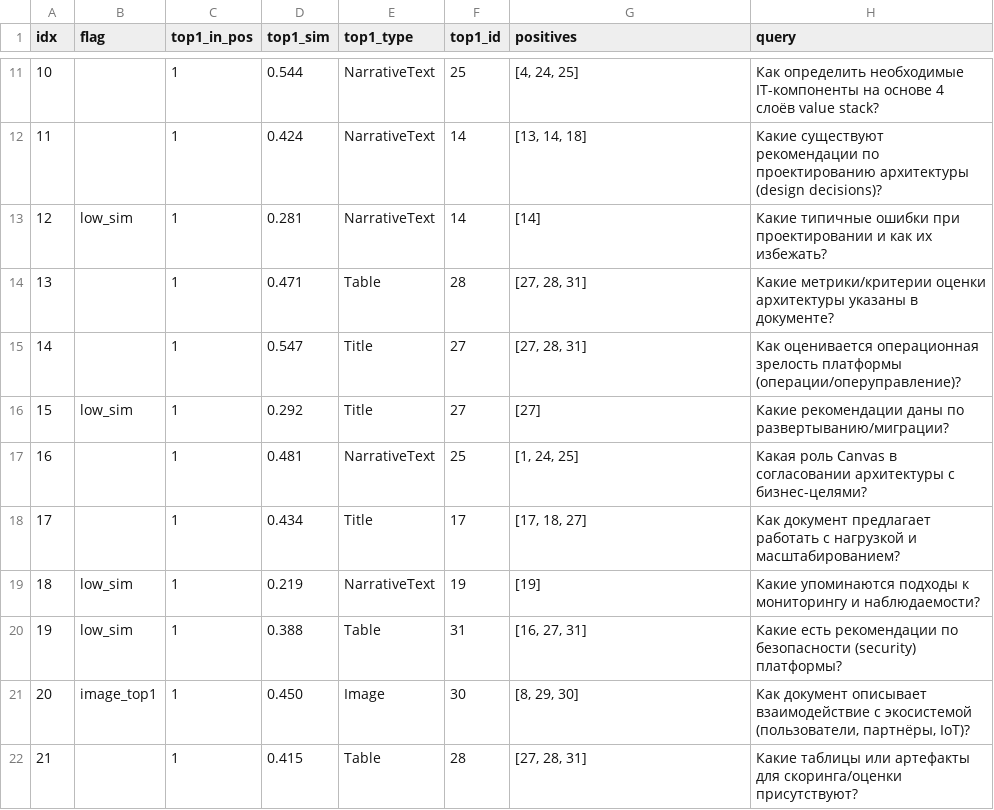
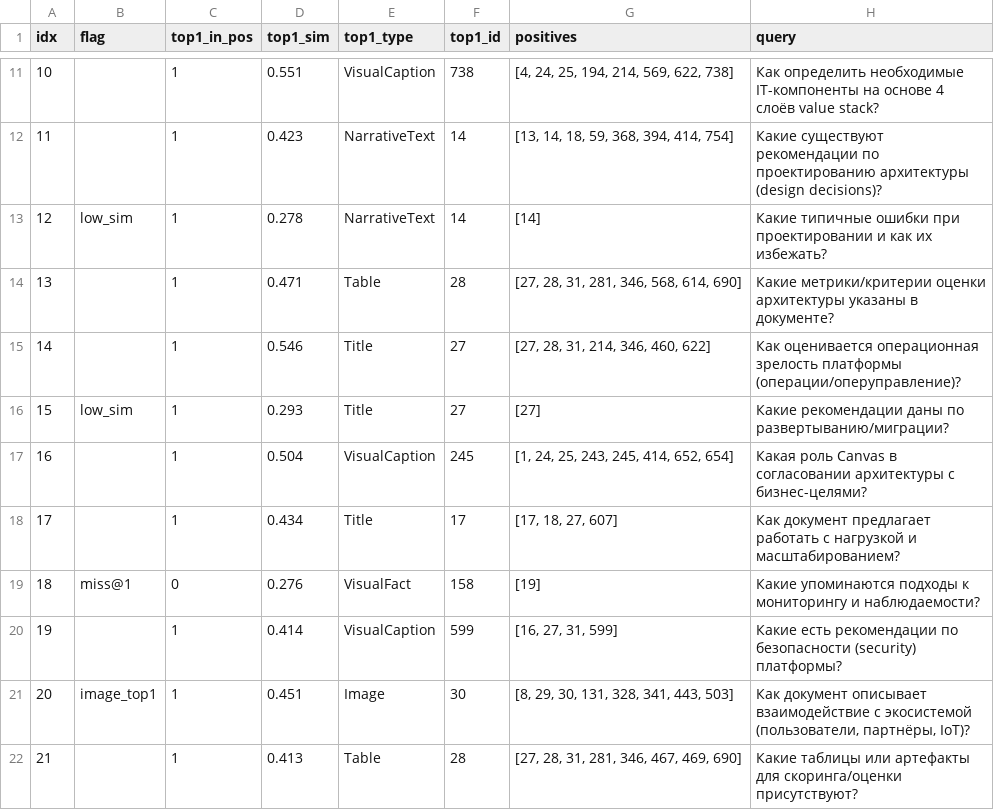
Before and after one commit to aptyp78/Ai_PIK_Platform, a CSV file: eval/review.csv, drawn as a sheet; only a part is shown, gaps mark what is left out; the diff covers the shown part only.

Commit message:
feat: complete CV segmentation + facts fallback, add visual review, ingest previews; add region tools (cv_segment_images, fill_region_facts); improve ingestion and analysis; docs updated

```diff
--- a/eval/review.csv
+++ b/eval/review.csv
@@ -11,12 +11,12 @@ idx	flag	top1_in_pos	top1_sim	top1_type	top1_id	positives	query
-10		1	0.544	NarrativeText	25	[4, 24, 25]	Как определить необходимые IT-компоненты на основе 4 слоёв value stack?
-11		1	0.424	NarrativeText	14	[13, 14, 18]	Какие существуют рекомендации по проектированию архитектуры (design decisions)?
-12	low_sim	1	0.281	NarrativeText	14	[14]	Какие типичные ошибки при проектировании и как их избежать?
-13		1	0.471	Table	28	[27, 28, 31]	Какие метрики/критерии оценки архитектуры указаны в документе?
-14		1	0.547	Title	27	[27, 28, 31]	Как оценивается операционная зрелость платформы (операции/оперуправление)?
-15	low_sim	1	0.292	Title	27	[27]	Какие рекомендации даны по развертыванию/миграции?
-16		1	0.481	NarrativeText	25	[1, 24, 25]	Какая роль Canvas в согласовании архитектуры с бизнес-целями?
-17		1	0.434	Title	17	[17, 18, 27]	Как документ предлагает работать с нагрузкой и масштабированием?
-18	low_sim	1	0.219	NarrativeText	19	[19]	Какие упоминаются подходы к мониторингу и наблюдаемости?
-19	low_sim	1	0.388	Table	31	[16, 27, 31]	Какие есть рекомендации по безопасности (security) платформы?
-20	image_top1	1	0.450	Image	30	[8, 29, 30]	Как документ описывает взаимодействие с экосистемой (пользователи, партнёры, IoT)?
-21		1	0.415	Table	28	[27, 28, 31]	Какие таблицы или артефакты для скоринга/оценки присутствуют?
+10		1	0.551	VisualCaption	738	[4, 24, 25, 194, 214, 569, 622, 738]	Как определить необходимые IT-компоненты на основе 4 слоёв value stack?
+11		1	0.423	NarrativeText	14	[13, 14, 18, 59, 368, 394, 414, 754]	Какие существуют рекомендации по проектированию архитектуры (design decisions)?
+12	low_sim	1	0.278	NarrativeText	14	[14]	Какие типичные ошибки при проектировании и как их избежать?
+13		1	0.471	Table	28	[27, 28, 31, 281, 346, 568, 614, 690]	Какие метрики/критерии оценки архитектуры указаны в документе?
+14		1	0.546	Title	27	[27, 28, 31, 214, 346, 460, 622]	Как оценивается операционная зрелость платформы (операции/оперуправление)?
+15	low_sim	1	0.293	Title	27	[27]	Какие рекомендации даны по развертыванию/миграции?
+16		1	0.504	VisualCaption	245	[1, 24, 25, 243, 245, 414, 652, 654]	Какая роль Canvas в согласовании архитектуры с бизнес-целями?
+17		1	0.434	Title	17	[17, 18, 27, 607]	Как документ предлагает работать с нагрузкой и масштабированием?
+18	miss@1	0	0.276	VisualFact	158	[19]	Какие упоминаются подходы к мониторингу и наблюдаемости?
+19		1	0.414	VisualCaption	599	[16, 27, 31, 599]	Какие есть рекомендации по безопасности (security) платформы?
+20	image_top1	1	0.451	Image	30	[8, 29, 30, 131, 328, 341, 443, 503]	Как документ описывает взаимодействие с экосистемой (пользователи, партнёры, IoT)?
+21		1	0.413	Table	28	[27, 28, 31, 281, 346, 467, 469, 690]	Какие таблицы или артефакты для скоринга/оценки присутствуют?
```
Also changed, not shown: 56 edited cells elsewhere in this file, 22 other files.
